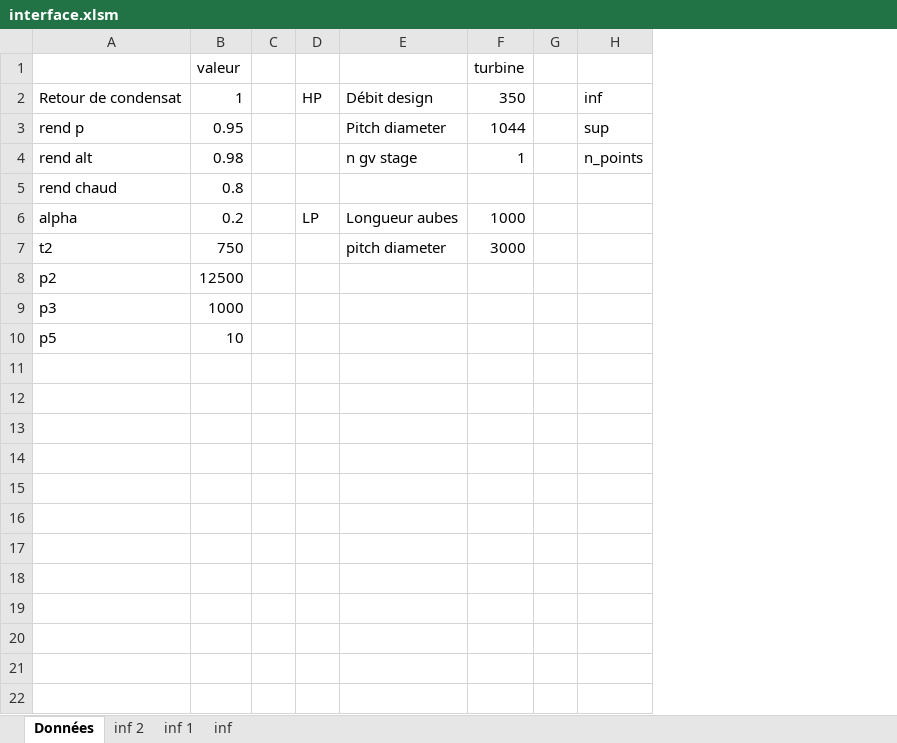
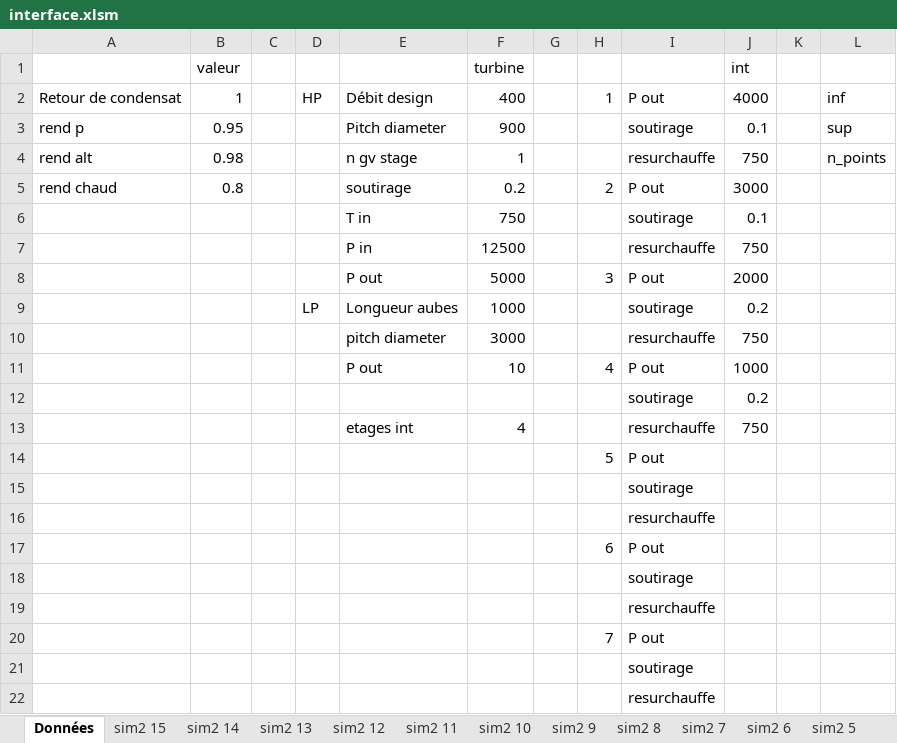
Before and after one commit to PhilLegentil/SCV, an Excel workbook: interface.xlsm, sheet Données, drawn as a sheet; only a part is shown; values as stored, in another font and other column widths than the file's, no borders; charts and pictures not drawn; addresses are those after the commit; rows hold the shown columns only; the diff covers the shown part only; the diff names each change by its address in the sheet, - before the commit and + after, or states it on an @@ line.

```diff
--- a/interface.xlsm (sheet Données)
+++ b/interface.xlsm (sheet Données)
+sheet tab: sim2 15
+sheet tab: sim2 14
+sheet tab: sim2 13
+sheet tab: sim2 12
+sheet tab: sim2 11
+sheet tab: sim2 10
+sheet tab: sim2 9
+sheet tab: sim2 8
+sheet tab: sim2 7
+sheet tab: sim2 6
+sheet tab: sim2 5
+column H, rows 2-5: 1 |  |  | 2; row 14: 5
+column I, rows 2-5: P out | soutirage | resurchauffe | P out; row 9: soutirage; row 12: soutirage; rows 14-16: P out | soutirage | resurchauffe
+column J (int), rows 2-5: 4000 | 0.1 | 750 | 3000; row 9: 0.2; row 12: 0.2
+column K, empty
-F2 (turbine): 350
+F2 (turbine): 400
-F3 (turbine): 1044
+F3 (turbine): 900
-E5: (empty)
+E5: soutirage
-F5 (turbine): (empty)
+F5 (turbine): 0.2
+row 6:  |  |  |  | T in | 750 |  |  | soutirage | 0.1
+row 7:  |  |  |  | P in | 12500 |  |  | resurchauffe | 750
+row 8:  |  |  |  | P out | 5000 |  | 3 | P out | 2000
-A9: alpha
+A9: (empty)
-B9 (valeur): 0.2
+B9 (valeur): (empty)
+row 10:  |  |  |  | pitch diameter | 3000 |  |  | resurchauffe | 750
+row 11:  |  |  |  | P out | 10 |  | 4 | P out | 1000
-A12: t2
+A12: (empty)
-B12 (valeur): 750
+B12 (valeur): (empty)
-E12: pitch diameter
+E12: (empty)
-F12 (turbine): 3000
+F12 (turbine): (empty)
+row 13:  |  |  |  | etages int | 4 |  |  | resurchauffe | 750
-A14: p2
+A14: (empty)
-B14 (valeur): 12500
+B14 (valeur): (empty)
-A15: p3
+A15: (empty)
-B15 (valeur): 1000
+B15 (valeur): (empty)
-A16: p5
+A16: (empty)
-B16 (valeur): 10
+B16 (valeur): (empty)
+row 17:  |  |  |  |  |  |  | 6 | P out
+row 18:  |  |  |  |  |  |  |  | soutirage
+row 19:  |  |  |  |  |  |  |  | resurchauffe
+row 20:  |  |  |  |  |  |  | 7 | P out
+row 21:  |  |  |  |  |  |  |  | soutirage
+row 22:  |  |  |  |  |  |  |  | resurchauffe
```
Also changed, not shown: 9 added rows elsewhere in this sheet, other sheet tabs, charts or pictures, 3 other files.
